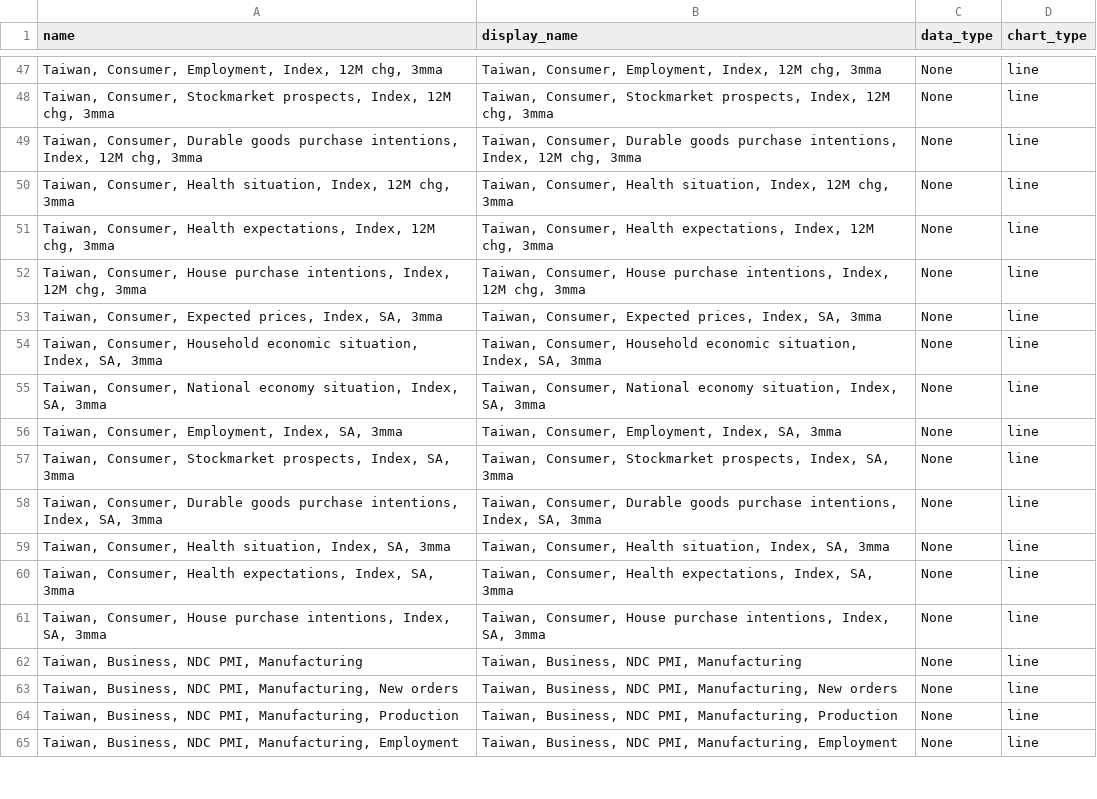
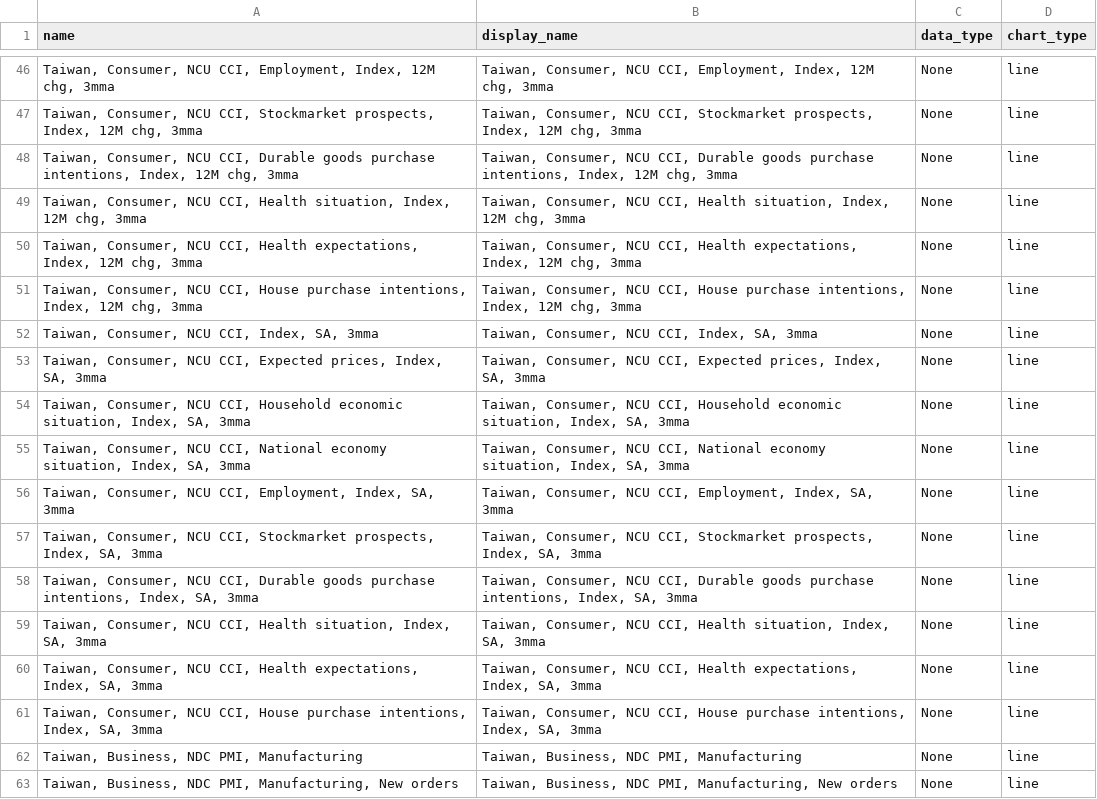
Before and after one commit to Paul-Edward-C/econ-db, a CSV file: app/db/tw/sentiment/m/tw_sentiment_m_setting.csv, drawn as a sheet; only a part is shown, gaps mark what is left out; the shorter side is filled out with more unchanged rows; the diff covers the shown part only.

```diff
--- a/app/db/tw/sentiment/m/tw_sentiment_m_setting.csv
+++ b/app/db/tw/sentiment/m/tw_sentiment_m_setting.csv
@@ -47,16 +46,17 @@ name,display_name,data_type,chart_type
-"Taiwan, Consumer, Employment, Index, 12M chg, 3mma","Taiwan, Consumer, Employment, Index, 12M chg, 3mma",None,line
-"Taiwan, Consumer, Stockmarket prospects, Index, 12M chg, 3mma","Taiwan, Consumer, Stockmarket prospects, Index, 12M chg, 3mma",None,line
-"Taiwan, Consumer, Durable goods purchase intentions, Index, 12M chg, 3mma","Taiwan, Consumer, Durable goods purchase intentions, Index, 12M chg, 3mma",None,line
-"Taiwan, Consumer, Health situation, Index, 12M chg, 3mma","Taiwan, Consumer, Health situation, Index, 12M chg, 3mma",None,line
-"Taiwan, Consumer, Health expectations, Index, 12M chg, 3mma","Taiwan, Consumer, Health expectations, Index, 12M chg, 3mma",None,line
-"Taiwan, Consumer, House purchase intentions, Index, 12M chg, 3mma","Taiwan, Consumer, House purchase intentions, Index, 12M chg, 3mma",None,line
-"Taiwan, Consumer, Expected prices, Index, SA, 3mma","Taiwan, Consumer, Expected prices, Index, SA, 3mma",None,line
-"Taiwan, Consumer, Household economic situation, Index, SA, 3mma","Taiwan, Consumer, Household economic situation, Index, SA, 3mma",None,line
-"Taiwan, Consumer, National economy situation, Index, SA, 3mma","Taiwan, Consumer, National economy situation, Index, SA, 3mma",None,line
-"Taiwan, Consumer, Employment, Index, SA, 3mma","Taiwan, Consumer, Employment, Index, SA, 3mma",None,line
-"Taiwan, Consumer, Stockmarket prospects, Index, SA, 3mma","Taiwan, Consumer, Stockmarket prospects, Index, SA, 3mma",None,line
-"Taiwan, Consumer, Durable goods purchase intentions, Index, SA, 3mma","Taiwan, Consumer, Durable goods purchase intentions, Index, SA, 3mma",None,line
-"Taiwan, Consumer, Health situation, Index, SA, 3mma","Taiwan, Consumer, Health situation, Index, SA, 3mma",None,line
-"Taiwan, Consumer, Health expectations, Index, SA, 3mma","Taiwan, Consumer, Health expectations, Index, SA, 3mma",None,line
-"Taiwan, Consumer, House purchase intentions, Index, SA, 3mma","Taiwan, Consumer, House purchase intentions, Index, SA, 3mma",None,line
+"Taiwan, Consumer, NCU CCI, Employment, Index, 12M chg, 3mma","Taiwan, Consumer, NCU CCI, Employment, Index, 12M chg, 3mma",None,line
+"Taiwan, Consumer, NCU CCI, Stockmarket prospects, Index, 12M chg, 3mma","Taiwan, Consumer, NCU CCI, Stockmarket prospects, Index, 12M chg, 3mma",None,line
+"Taiwan, Consumer, NCU CCI, Durable goods purchase intentions, Index, 12M chg, 3mma","Taiwan, Consumer, NCU CCI, Durable goods purchase intentions, Index, 12M chg, 3mma",None,line
+"Taiwan, Consumer, NCU CCI, Health situation, Index, 12M chg, 3mma","Taiwan, Consumer, NCU CCI, Health situation, Index, 12M chg, 3mma",None,line
+"Taiwan, Consumer, NCU CCI, Health expectations, Index, 12M chg, 3mma","Taiwan, Consumer, NCU CCI, Health expectations, Index, 12M chg, 3mma",None,line
+"Taiwan, Consumer, NCU CCI, House purchase intentions, Index, 12M chg, 3mma","Taiwan, Consumer, NCU CCI, House purchase intentions, Index, 12M chg, 3mma",None,line
+"Taiwan, Consumer, NCU CCI, Index, SA, 3mma","Taiwan, Consumer, NCU CCI, Index, SA, 3mma",None,line
+"Taiwan, Consumer, NCU CCI, Expected prices, Index, SA, 3mma","Taiwan, Consumer, NCU CCI, Expected prices, Index, SA, 3mma",None,line
+"Taiwan, Consumer, NCU CCI, Household economic situation, Index, SA, 3mma","Taiwan, Consumer, NCU CCI, Household economic situation, Index, SA, 3mma",None,line
+"Taiwan, Consumer, NCU CCI, National economy situation, Index, SA, 3mma","Taiwan, Consumer, NCU CCI, National economy situation, Index, SA, 3mma",None,line
+"Taiwan, Consumer, NCU CCI, Employment, Index, SA, 3mma","Taiwan, Consumer, NCU CCI, Employment, Index, SA, 3mma",None,line
+"Taiwan, Consumer, NCU CCI, Stockmarket prospects, Index, SA, 3mma","Taiwan, Consumer, NCU CCI, Stockmarket prospects, Index, SA, 3mma",None,line
+"Taiwan, Consumer, NCU CCI, Durable goods purchase intentions, Index, SA, 3mma","Taiwan, Consumer, NCU CCI, Durable goods purchase intentions, Index, SA, 3mma",None,line
+"Taiwan, Consumer, NCU CCI, Health situation, Index, SA, 3mma","Taiwan, Consumer, NCU CCI, Health situation, Index, SA, 3mma",None,line
+"Taiwan, Consumer, NCU CCI, Health expectations, Index, SA, 3mma","Taiwan, Consumer, NCU CCI, Health expectations, Index, SA, 3mma",None,line
+"Taiwan, Consumer, NCU CCI, House purchase intentions, Index, SA, 3mma","Taiwan, Consumer, NCU CCI, House purchase intentions, Index, SA, 3mma",None,line
 "Taiwan, Business, NDC PMI, Manufacturing","Taiwan, Business, NDC PMI, Manufacturing",None,line
```
Also changed, not shown: 4 added rows, 5 removed rows and 80 edited cells elsewhere in this file, 4 other files.
